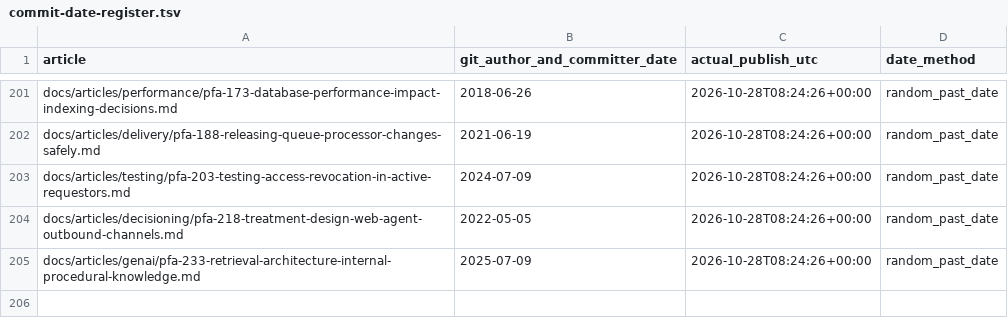
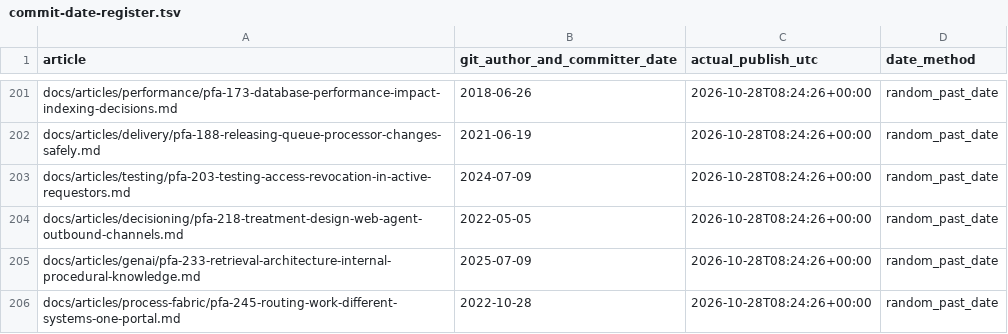
Before and after one commit to chandransandeep/pega-feature-atlas, a TSV file: docs/commit-date-register.tsv, drawn as a sheet; only a part is shown, gaps mark what is left out; the diff names each change by its address in the sheet, - before the commit and + after, or states it on an @@ line.

Commit message:
Publish PFA-245: pfa-245-routing-work-different-systems-one-portal

```diff
--- a/docs/commit-date-register.tsv
+++ b/docs/commit-date-register.tsv
+row 206: docs/articles/process-fabric/pfa-245-routing-work-different-systems-one-portal.md | 2022-10-28 | 2026-10-28T08:24:26+00:00 | random_past_date
```
Also changed, not shown: 3 other files.
